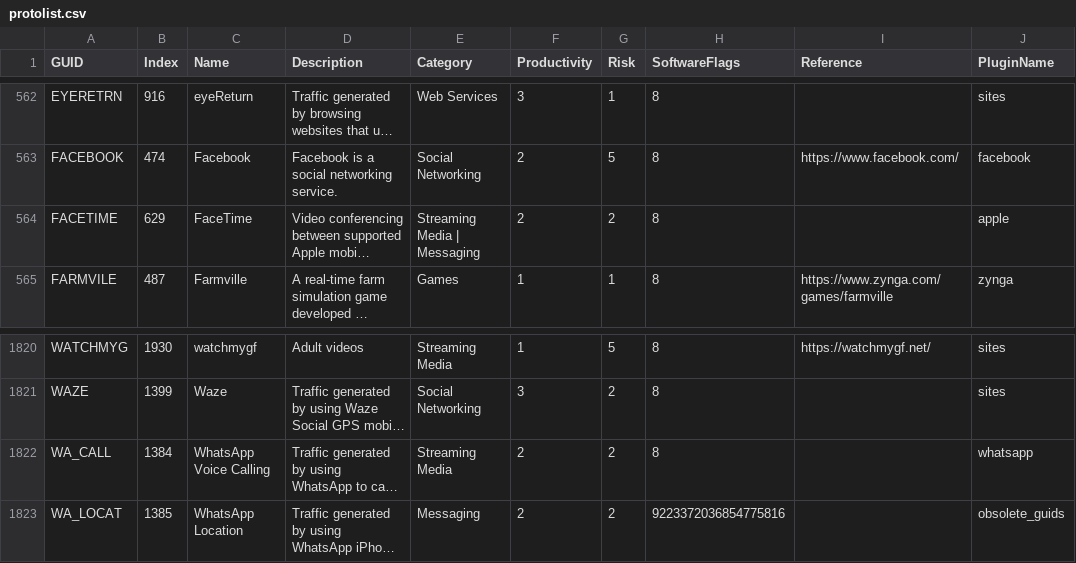
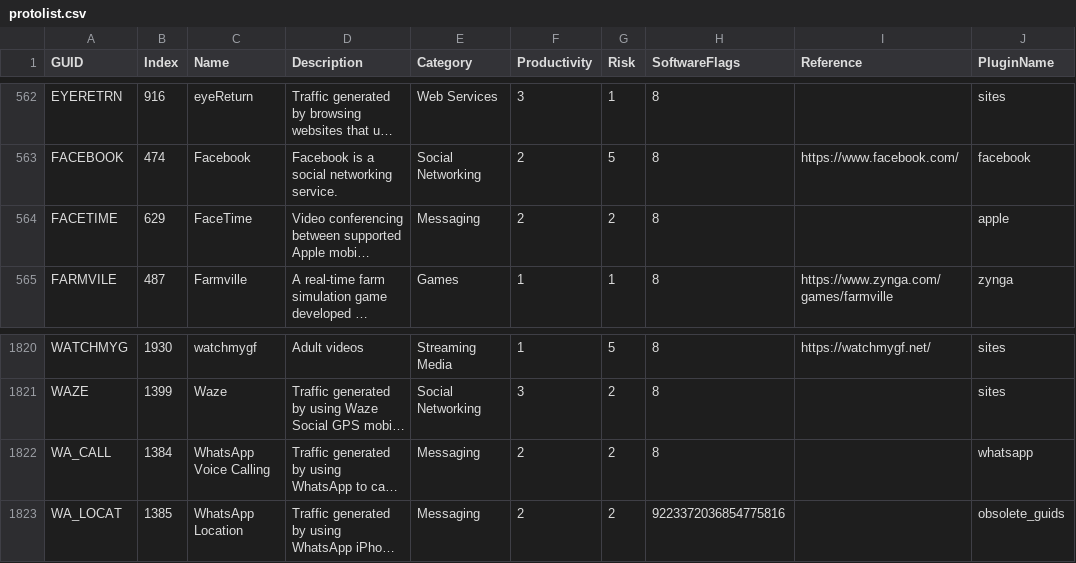
Before and after one commit to fatihusta/classd, a CSV file: files/usr/share/untangle-classd/protolist.csv, drawn as a sheet; only a part is shown, gaps mark what is left out; long unchanged cells end in …; the diff names each change by its address in the sheet, - before the commit and + after, or states it on an @@ line.

Commit message:
files/usr/share/untangle-classd/protolist.csv from navl_4.6.0.73_guid_info.csv

```diff
--- a/files/usr/share/untangle-classd/protolist.csv
+++ b/files/usr/share/untangle-classd/protolist.csv
-E564 (Category): Streaming Media | Messaging
+E564 (Category): Messaging
-E1822 (Category): Streaming Media
+E1822 (Category): Messaging
```
